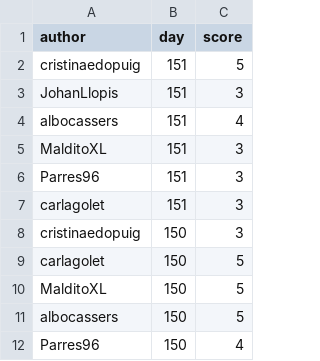
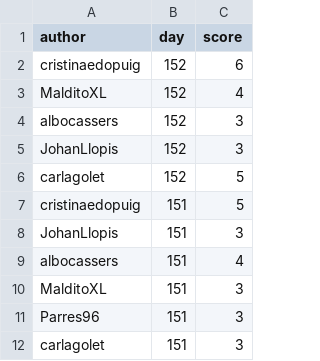
Before and after one commit to aleixalcacer/wordleCAT, a CSV file: results.csv, drawn as a sheet; only a part is shown; the shorter side is filled out with more unchanged rows; the diff names each change by its address in the sheet, - before the commit and + after, or states it on an @@ line.

Commit message:
Automated report

```diff
--- a/results.csv
+++ b/results.csv
+row 2: cristinaedopuig | 152 | 6
+row 3: MalditoXL | 152 | 4
+row 4: albocassers | 152 | 3
+row 5: JohanLlopis | 152 | 3
+row 6: carlagolet | 152 | 5
```
